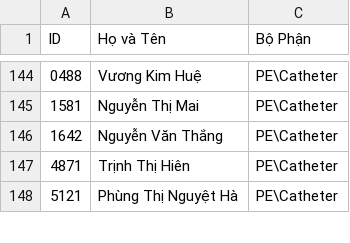
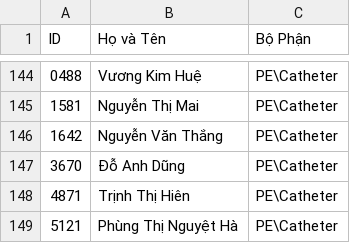
Before and after one commit to thodung1812/bocthamtrungthuong2, a CSV file: Danhsachnhanvien.csv, drawn as a sheet; only a part is shown, gaps mark what is left out; the diff names each change by its address in the sheet, - before the commit and + after, or states it on an @@ line.

Commit message:
add DOANHDUNG

```diff
--- a/Danhsachnhanvien.csv
+++ b/Danhsachnhanvien.csv
+row 147: 3670 | Đỗ Anh Dũng | PE\Catheter
```
